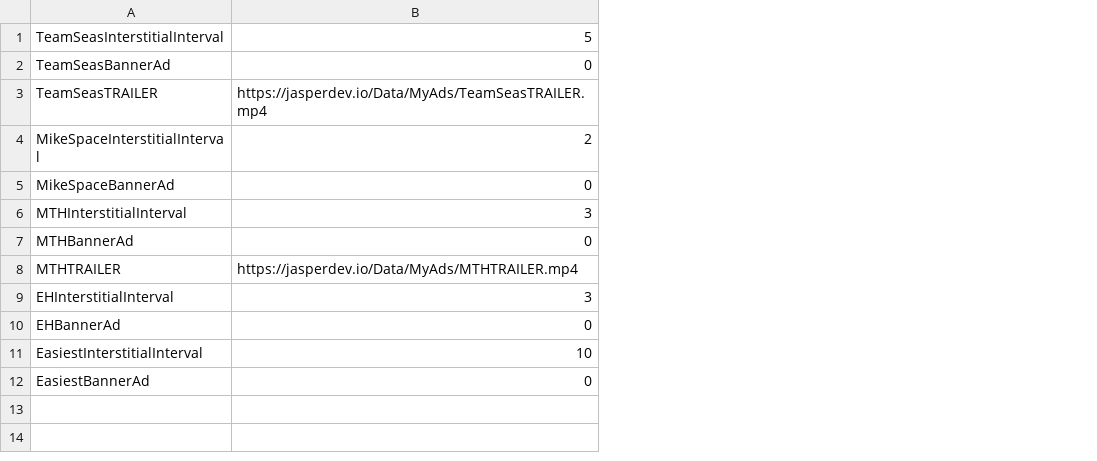
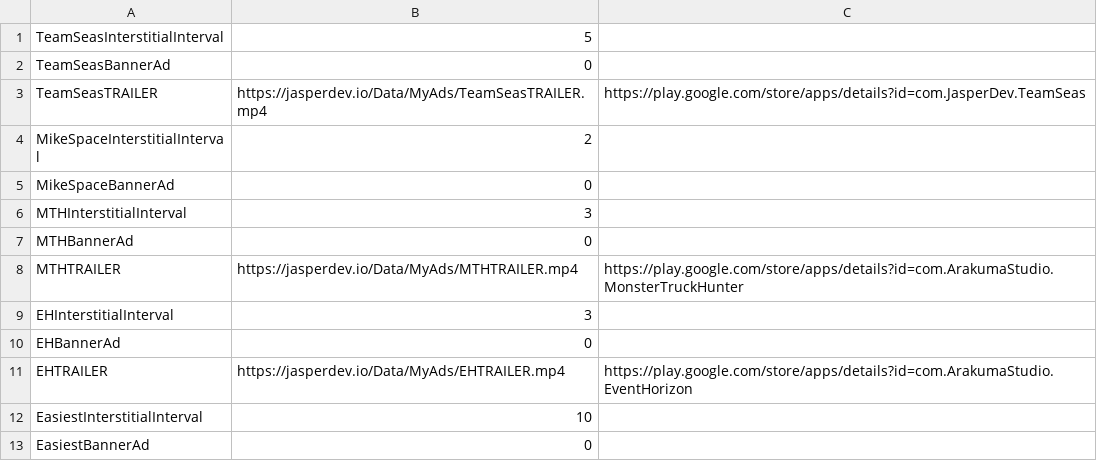
Before and after one commit to JasperRaccoon/jasperraccoon.github.io, a CSV file: Data/AdData.csv, drawn as a sheet; the diff names each change by its address in the sheet, - before the commit and + after, or states it on an @@ line.

```diff
--- a/Data/AdData.csv
+++ b/Data/AdData.csv
+column C, rows 3-8: https://play.google.com/store/apps/details?id=com.JasperDev.TeamSeas |  |  |  |  | https://play.google.com/store/apps/details?id=com.ArakumaStudio.MonsterTruckHunter
+row 11: EHTRAILER | https://jasperdev.io/Data/MyAds/EHTRAILER.mp4 | https://play.google.com/store/apps/details?id=com.ArakumaStudio.EventHorizon
```
Also changed, not shown: 1 other file.
